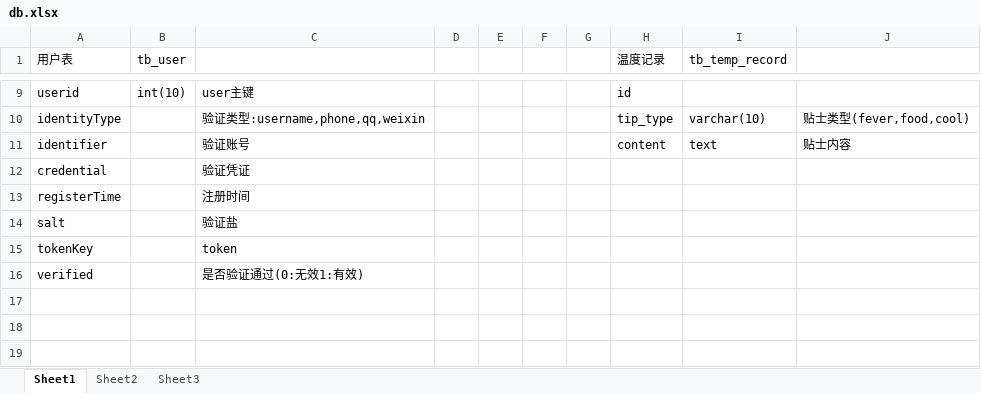
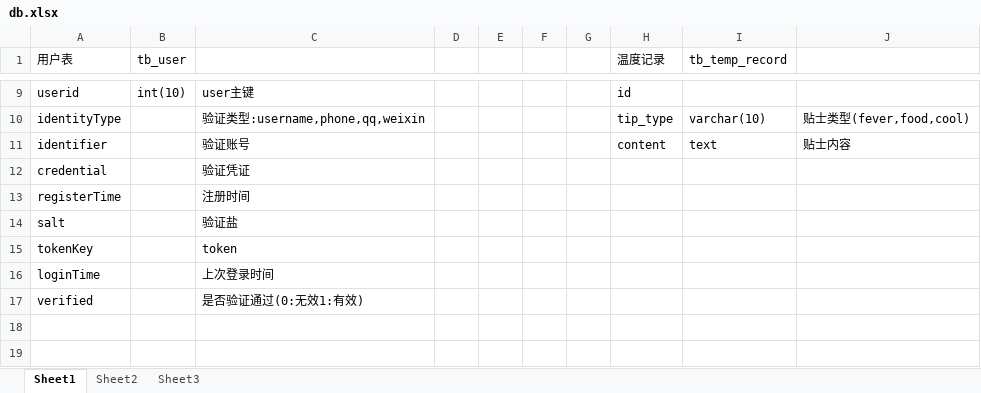
Before and after one commit to sangyue174/JFinalDemo_app, an Excel workbook: db.xlsx, sheet Sheet1, drawn as a sheet; only a part is shown, gaps mark what is left out; the shorter side is filled out with more unchanged rows; values as stored, in another font and other column widths than the file's, no borders; the diff names each change by its address in the sheet, - before the commit and + after, or states it on an @@ line.

```diff
--- a/db.xlsx (sheet Sheet1)
+++ b/db.xlsx (sheet Sheet1)
+row 16: loginTime |  | 上次登录时间
```
Also changed, not shown: 7 other files.
